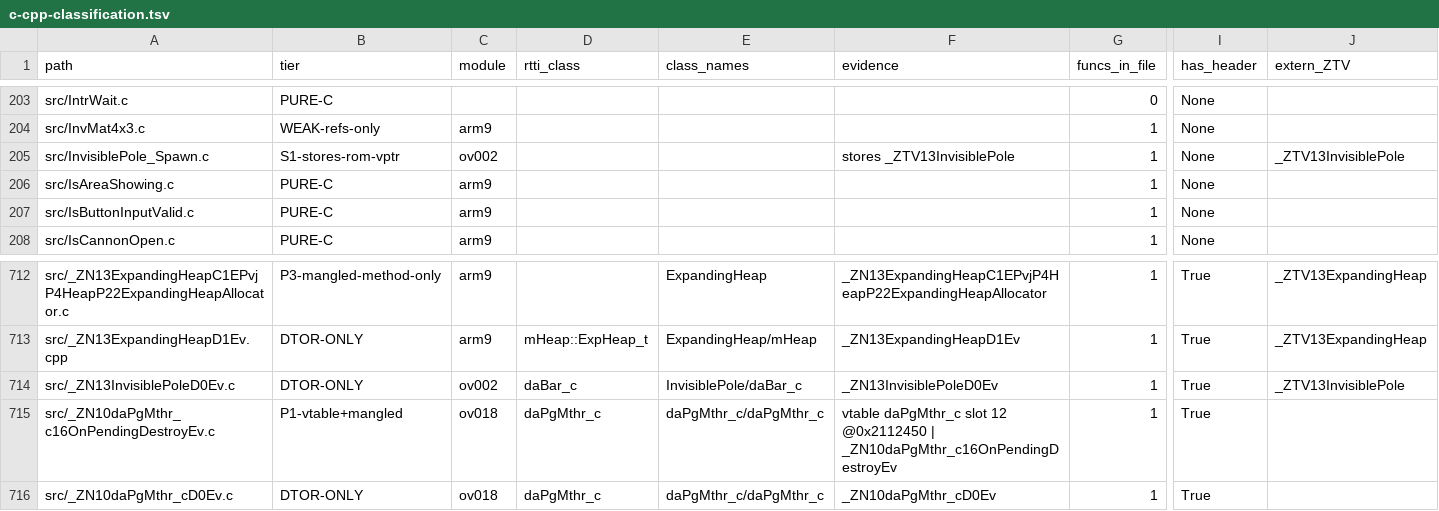
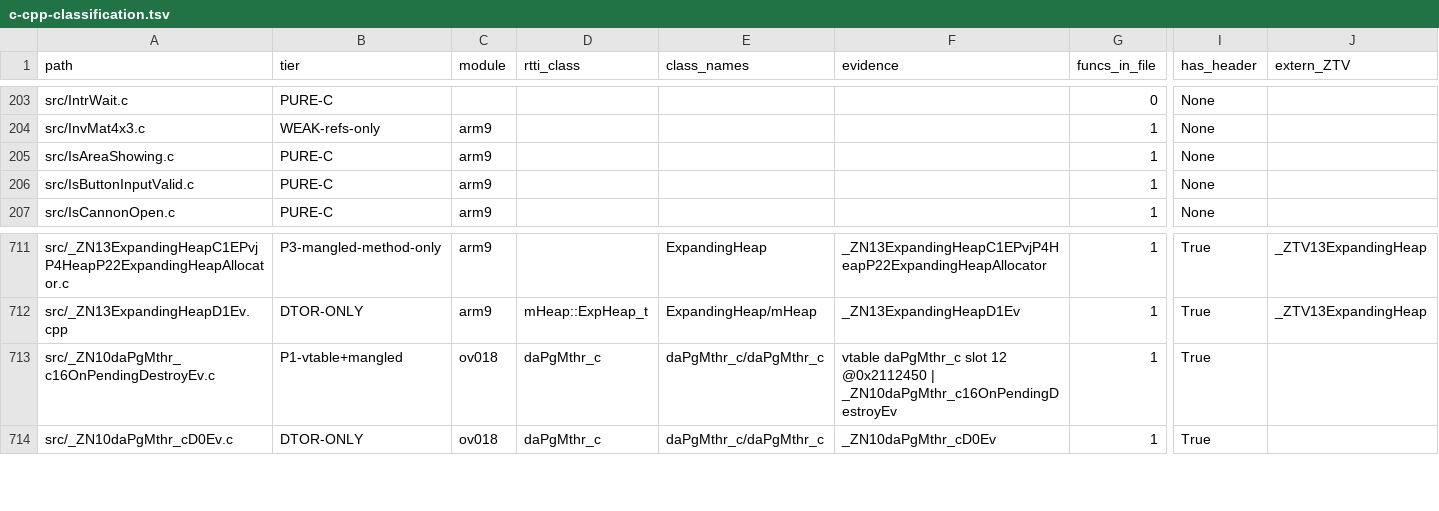
Before and after one commit to AdrianBros/sm64ds-decomp, a TSV file: notes/data/c-cpp-classification.tsv, drawn as a sheet; only a part is shown, gaps mark what is left out; rows hold the shown columns only; the diff names each change by its address in the sheet, - before the commit and + after, or states it on an @@ line.

```diff
--- a/notes/data/c-cpp-classification.tsv
+++ b/notes/data/c-cpp-classification.tsv
-row 205: src/InvisiblePole_Spawn.c | S1-stores-rom-vptr | ov002 |  |  | stores _ZTV13InvisiblePole | 1 | None | _ZTV13InvisiblePole
-row 714: src/_ZN13InvisiblePoleD0Ev.c | DTOR-ONLY | ov002 | daBar_c | InvisiblePole/daBar_c | _ZN13InvisiblePoleD0Ev | 1 | True | _ZTV13InvisiblePole
```
Also changed, not shown: symbols/actor_renames.tsv, 4 other files.
